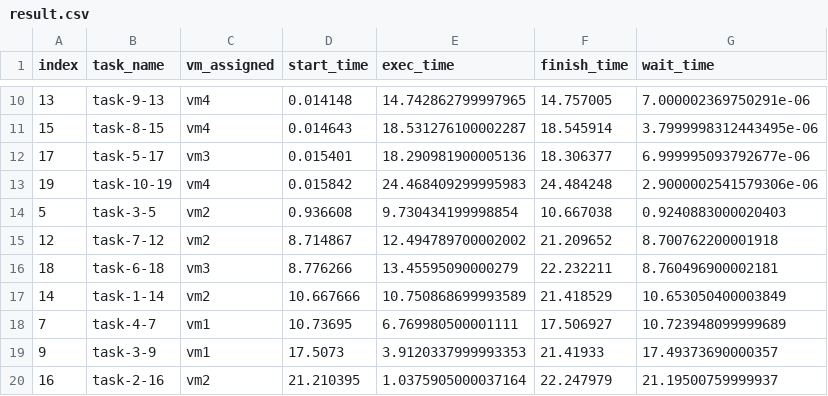
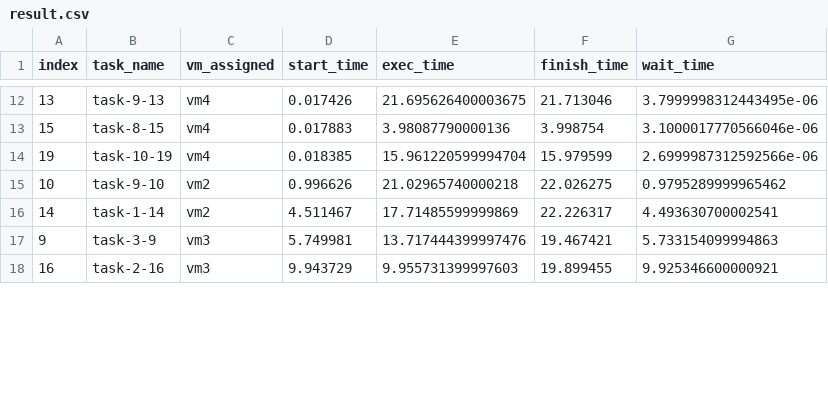
Before and after one commit to Ax3lrod/SOKA-A-Kelompok-C-Task-Scheduling-Algorithm, a CSV file: result.csv, drawn as a sheet; only a part is shown, gaps mark what is left out; the diff covers the shown part only.

```diff
--- a/result.csv
+++ b/result.csv
@@ -10,11 +12,7 @@ index,task_name,vm_assigned,start_time,exec_time,finish_time,wait_time
-13,task-9-13,vm4,0.014148,14.742862799997965,14.757005,7.000002369750291e-06
-15,task-8-15,vm4,0.014643,18.531276100002287,18.545914,3.7999998312443495e-06
-17,task-5-17,vm3,0.015401,18.290981900005136,18.306377,6.999995093792677e-06
-19,task-10-19,vm4,0.015842,24.468409299995983,24.484248,2.9000002541579306e-06
-5,task-3-5,vm2,0.936608,9.730434199998854,10.667038,0.9240883000020403
-12,task-7-12,vm2,8.714867,12.494789700002002,21.209652,8.700762200001918
-18,task-6-18,vm3,8.776266,13.45595090000279,22.232211,8.760496900002181
-14,task-1-14,vm2,10.667666,10.750868699993589,21.418529,10.653050400003849
-7,task-4-7,vm1,10.73695,6.769980500001111,17.506927,10.723948099999689
-9,task-3-9,vm1,17.5073,3.9120337999993353,21.41933,17.49373690000357
-16,task-2-16,vm2,21.210395,1.0375905000037164,22.247979,21.19500759999937
+13,task-9-13,vm4,0.017426,21.695626400003675,21.713046,3.7999998312443495e-06
+15,task-8-15,vm4,0.017883,3.98087790000136,3.998754,3.1000017770566046e-06
+19,task-10-19,vm4,0.018385,15.961220599994704,15.979599,2.6999987312592566e-06
+10,task-9-10,vm2,0.996626,21.02965740000218,22.026275,0.9795289999965462
+14,task-1-14,vm2,4.511467,17.71485599999869,22.226317,4.493630700002541
+9,task-3-9,vm3,5.749981,13.717444399997476,19.467421,5.733154099994863
+16,task-2-16,vm3,9.943729,9.955731399997603,19.899455,9.925346600000921
```
Also changed, not shown: 5 added rows, 1 removed row and 34 edited cells elsewhere in this file, 1 other file.
